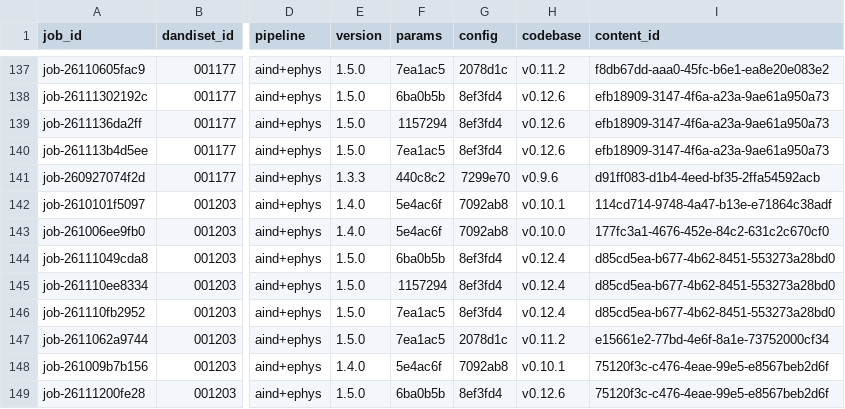
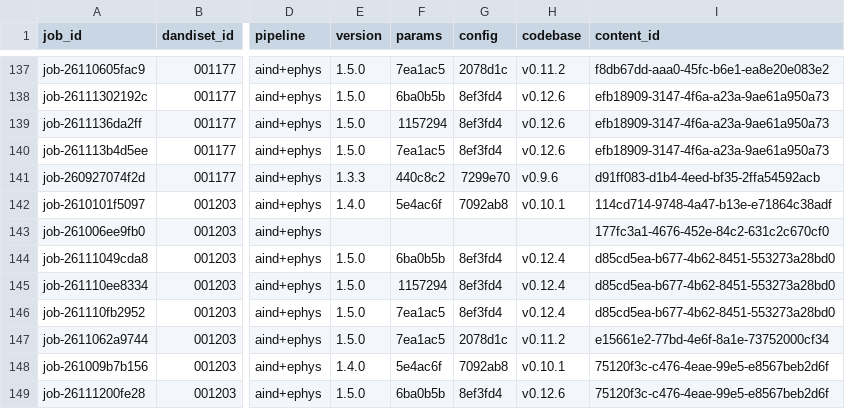
Before and after one commit to dandi-compute/001697, a TSV file: derivatives/jobs.tsv, drawn as a sheet; only a part is shown, gaps mark what is left out; the diff names each change by its address in the sheet, - before the commit and + after, or states it on an @@ line.

```diff
--- a/derivatives/jobs.tsv
+++ b/derivatives/jobs.tsv
-E143 (version): 1.4.0
+E143 (version): (empty)
-F143 (params): 5e4ac6f
+F143 (params): (empty)
-G143 (config): 7092ab8
+G143 (config): (empty)
-H143 (codebase): v0.10.0
+H143 (codebase): (empty)
```
Also changed, not shown: 2 other files.
